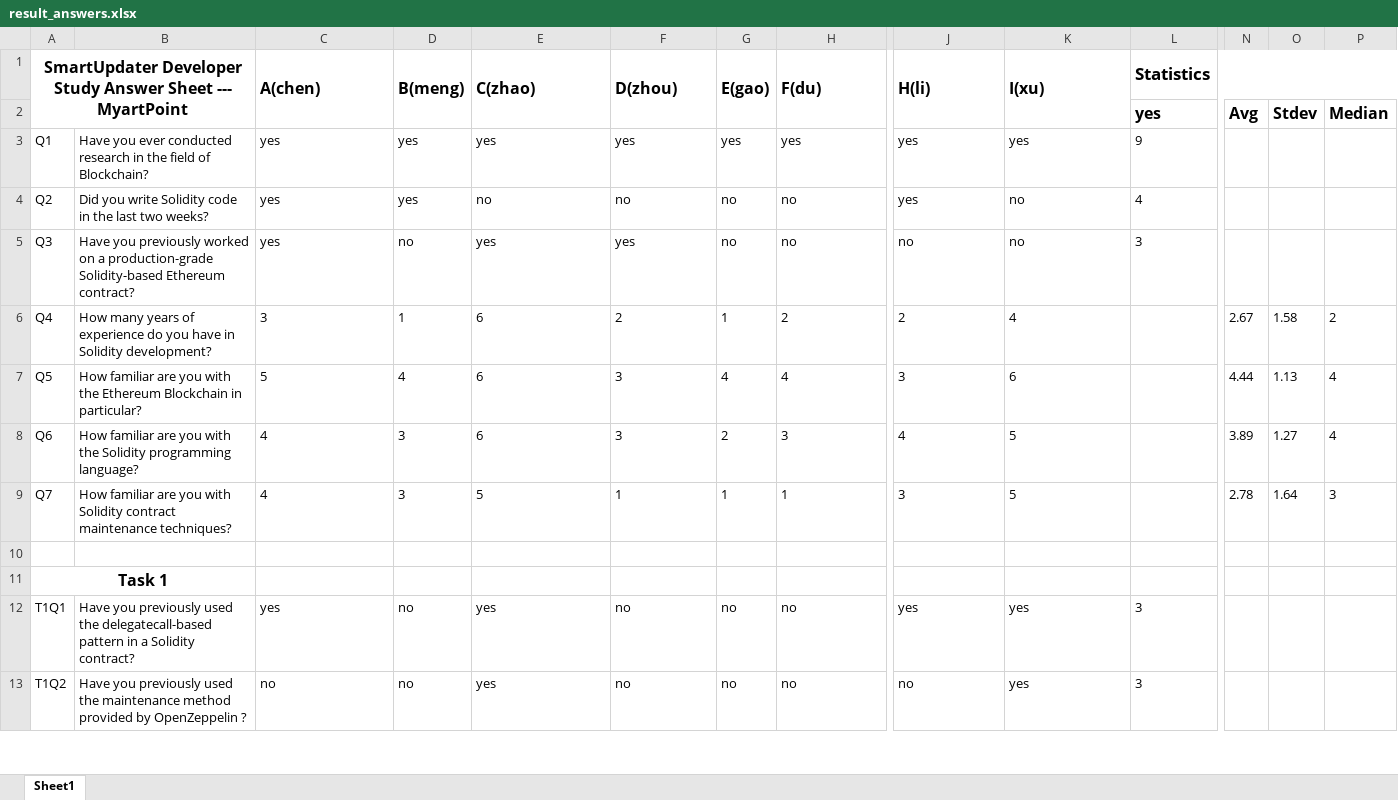
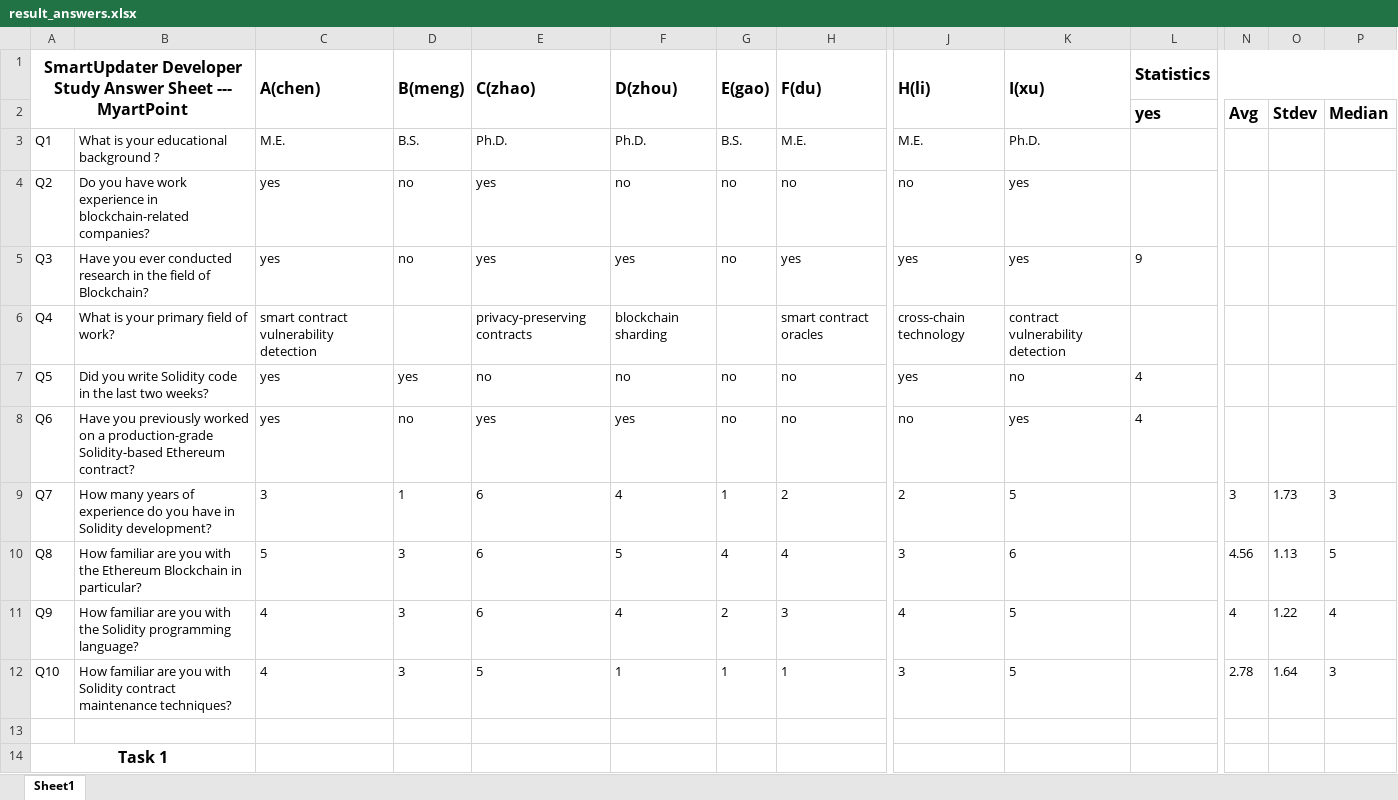
Before and after one commit to Ellen-syq/SmartUpdater, an Excel workbook: developer-usability-study/study-result/result_answers.xlsx, sheet Sheet1, drawn as a sheet; only a part is shown, gaps mark what is left out; the shorter side is filled out with more unchanged rows; values as stored, in another font and other column widths than the file's, no borders; addresses are those after the commit; rows hold the shown columns only; the diff names each change by its address in the sheet, - before the commit and + after, or states it on an @@ line.

Commit message:
SmartUpdater

```diff
--- a/developer-usability-study/study-result/result_answers.xlsx (sheet Sheet1)
+++ b/developer-usability-study/study-result/result_answers.xlsx (sheet Sheet1)
+row 3: Q1 | What is your educational background ? | M.E. | B.S. | Ph.D. | Ph.D. | B.S. | M.E. | M.E. | Ph.D.
+row 4: Q2 | Do you have work experience in blockchain-related companies? | yes | no | yes | no | no | no | no | yes
-A5: Q1
+A5: Q3
-D5: yes
+D5: no
-G5: yes
+G5: no
+row 6: Q4 | What is your primary field of work? | smart contract vulnerability detection |  | privacy-preserving contracts | blockchain sharding |  | smart contract oracles | cross-chain technology | contract vulnerability detection
-A7: Q2
+A7: Q5
-A8: Q3
+A8: Q6
-K8: no
+K8: yes
-L8: 3
+L8: 4
-A9: Q4
+A9: Q7
-F9: 2
+F9: 4
-K9: 4
+K9: 5
-N9: 2.67
+N9: 3
-O9: 1.58
+O9: 1.73
-P9: 2
+P9: 3
-A10: Q5
+A10: Q8
-D10: 4
+D10: 3
-F10: 3
+F10: 5
-N10: 4.44
+N10: 4.56
-P10: 4
+P10: 5
-A11: Q6
+A11: Q9
-F11: 3
+F11: 4
-N11: 3.89
+N11: 4
-O11: 1.27
+O11: 1.22
-A12: Q7
+A12: Q10
```
Also changed, not shown: formulas that keep their value, developer-usability-study/developer-study/answers.xlsx, 3 other files.
